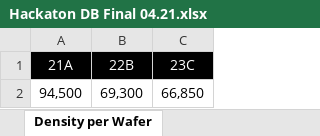
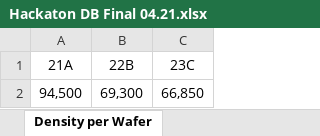
Before and after one commit to angelponcedev/Mici-Inventory-Balance-and-Demand-Forecasting, an Excel workbook: dataset/Hackaton DB Final 04.21.xlsx, sheet Density per Wafer, drawn as a sheet; values as stored, in another font and other column widths than the file's, no borders; charts and pictures not drawn; 3 other sheets too large or unreadable and not compared; the diff names each change by its address in the sheet, - before the commit and + after, or states it on an @@ line.

```diff
--- a/dataset/Hackaton DB Final 04.21.xlsx (sheet Density per Wafer)
+++ b/dataset/Hackaton DB Final 04.21.xlsx (sheet Density per Wafer)
@@ A1:C1 fill: #000000 → none, text colour: #FFFFFF → black @@
```
Also changed, not shown: sheet Supply_Demand, sheet Weekly Demand Ratio, sheet Definitions, charts or pictures, 3 other files.
